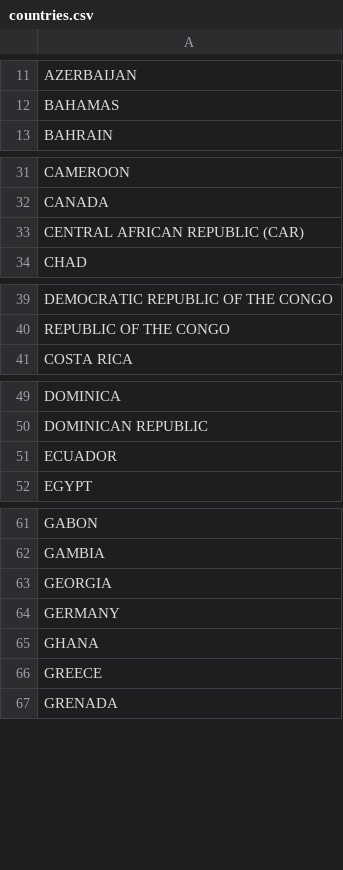
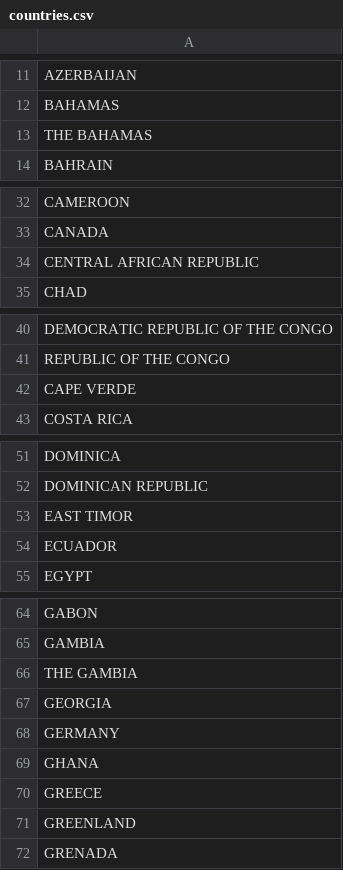
Before and after one commit to tsegall/fta, a CSV file: src/main/resources/reference/countries.csv, drawn as a sheet; only a part is shown, gaps mark what is left out; the diff covers the shown part only.

```diff
--- a/src/main/resources/reference/countries.csv
+++ b/src/main/resources/reference/countries.csv
@@ -12,2 +12,3 @@ AZERBAIJAN
 BAHAMAS
+THE BAHAMAS
 BAHRAIN
@@ -32,3 +33,3 @@ CAMEROON
 CANADA
-CENTRAL AFRICAN REPUBLIC (CAR)
+CENTRAL AFRICAN REPUBLIC
 CHAD
@@ -40,2 +41,3 @@ DEMOCRATIC REPUBLIC OF THE CONGO
 REPUBLIC OF THE CONGO
+CAPE VERDE
 COSTA RICA
@@ -50,2 +52,3 @@ DOMINICA
 DOMINICAN REPUBLIC
+EAST TIMOR
 ECUADOR
@@ -62,2 +65,3 @@ GABON
 GAMBIA
+THE GAMBIA
 GEORGIA
@@ -66,2 +70,3 @@ GHANA
 GREECE
+GREENLAND
 GRENADA
```
Also changed, not shown: 1 added row elsewhere in this file, 8 other files.
